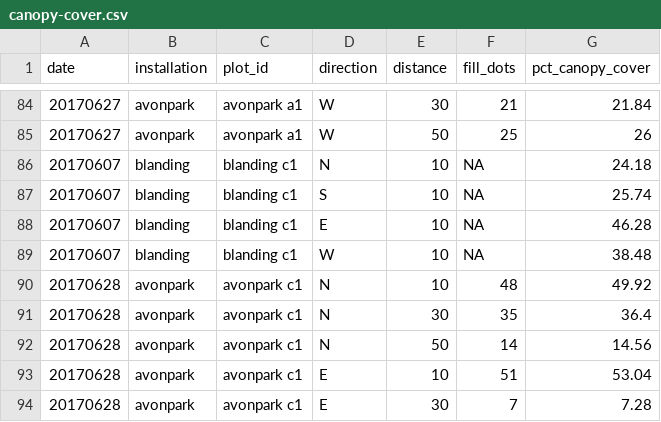
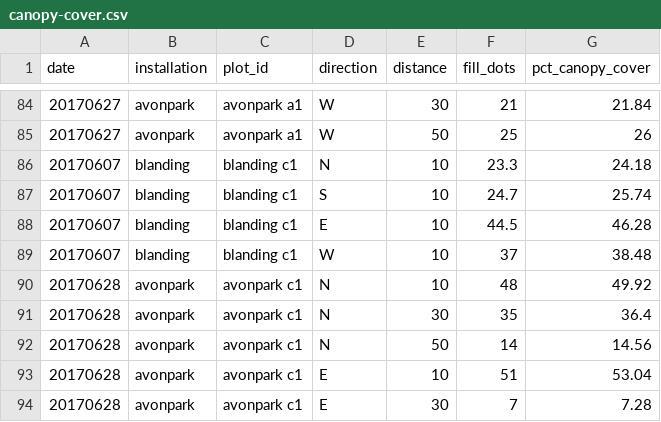
Before and after one commit to whalend/SERDP_Project, a CSV file: data/processed_data/canopy-cover.csv, drawn as a sheet; only a part is shown, gaps mark what is left out.

Commit message:
QAQC checks on all processed data
species 1m, subplot, and dung incomplete

```diff
--- a/data/processed_data/canopy-cover.csv
+++ b/data/processed_data/canopy-cover.csv
@@ -85,6 +85,6 @@ date,installation,plot_id,direction,distance,fill_dots,pct_canopy_cover
 20170627,avonpark,avonpark a1,W,50,25,26
-20170607,blanding,blanding c1,N,10,NA,24.18
-20170607,blanding,blanding c1,S,10,NA,25.74
-20170607,blanding,blanding c1,E,10,NA,46.28
-20170607,blanding,blanding c1,W,10,NA,38.48
+20170607,blanding,blanding c1,N,10,23.3,24.18
+20170607,blanding,blanding c1,S,10,24.7,25.74
+20170607,blanding,blanding c1,E,10,44.5,46.28
+20170607,blanding,blanding c1,W,10,37,38.48
 20170628,avonpark,avonpark c1,N,10,48,49.92
```
Also changed, not shown: data/processed_data/ticks.csv, 8 other files.
